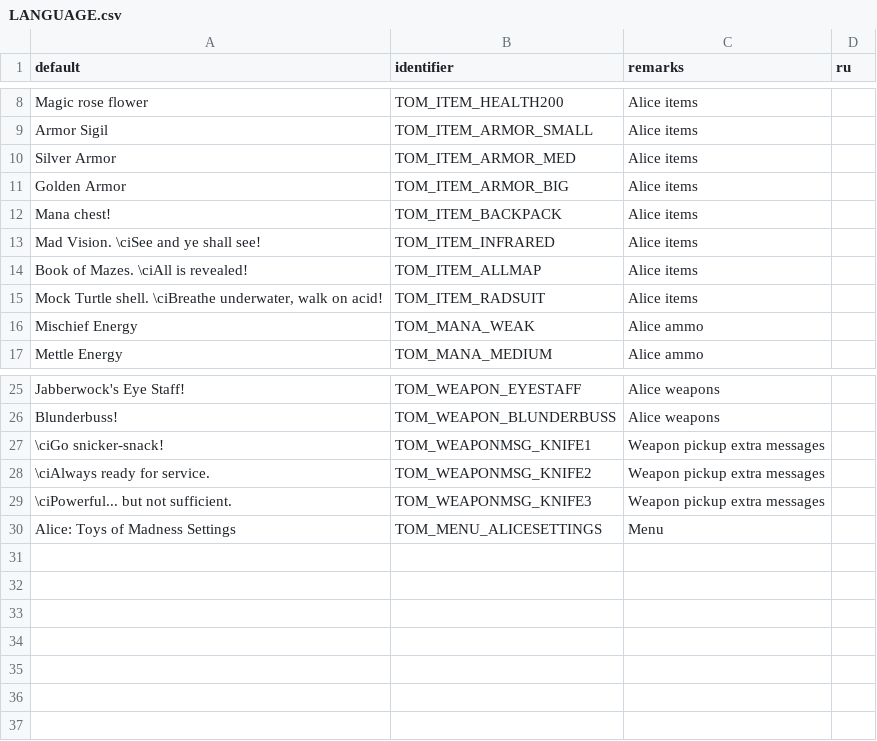
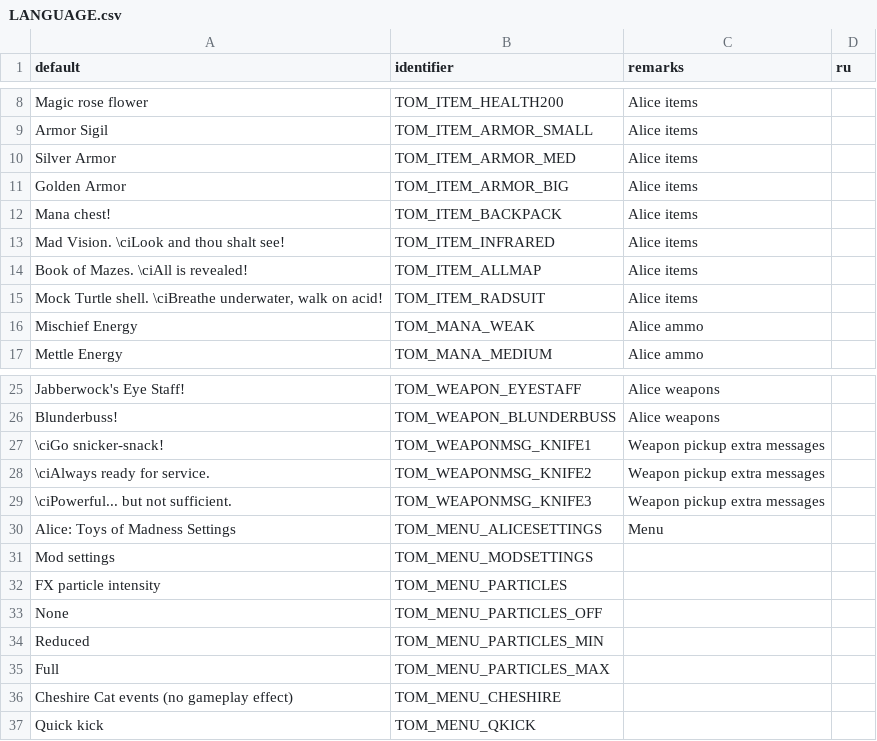
Before and after one commit to jekyllgrim/Alice-Toys-of-Madness, a CSV file: LANGUAGE.csv, drawn as a sheet; only a part is shown, gaps mark what is left out.

Commit message:
Update LANGUAGE.csv

```diff
--- a/LANGUAGE.csv
+++ b/LANGUAGE.csv
@@ -12,3 +12,3 @@ Golden Armor,TOM_ITEM_ARMOR_BIG,Alice items,
 Mana chest!,TOM_ITEM_BACKPACK,Alice items,
-Mad Vision. \ciSee and ye shall see!,TOM_ITEM_INFRARED,Alice items,
+Mad Vision. \ciLook and thou shalt see!,TOM_ITEM_INFRARED,Alice items,
 Book of Mazes. \ciAll is revealed!,TOM_ITEM_ALLMAP,Alice items,
@@ -30 +30,8 @@ Blunderbuss!,TOM_WEAPON_BLUNDERBUSS,Alice weapons,
 Alice: Toys of Madness Settings,TOM_MENU_ALICESETTINGS,Menu,
+Mod settings,TOM_MENU_MODSETTINGS,,
+FX particle intensity,TOM_MENU_PARTICLES,,
+None,TOM_MENU_PARTICLES_OFF,,
+Reduced,TOM_MENU_PARTICLES_MIN,,
+Full,TOM_MENU_PARTICLES_MAX,,
+Cheshire Cat events (no gameplay effect),TOM_MENU_CHESHIRE,,
+Quick kick,TOM_MENU_QKICK,,
```
